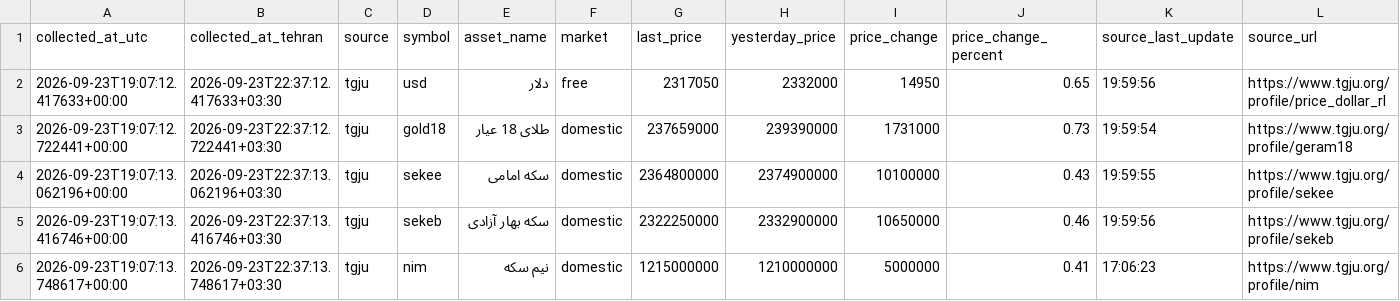
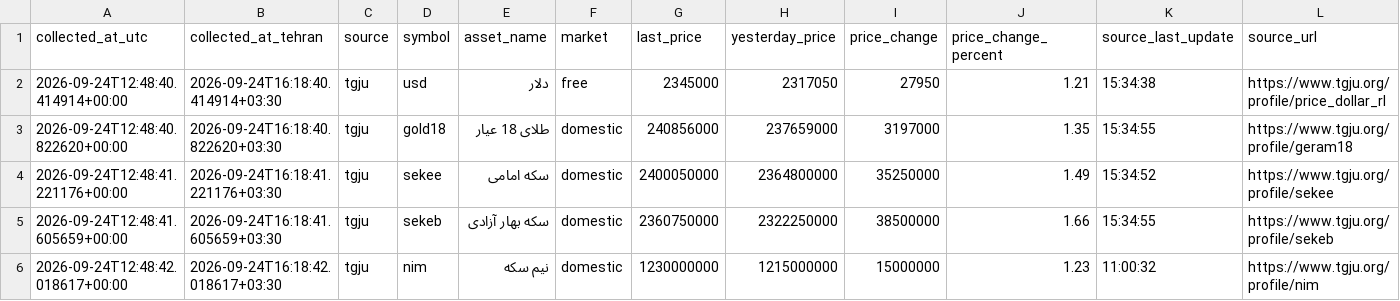
Before and after one commit to mahdi-price-monitor/price-monitor, a CSV file: data/tgju_market_latest.csv, drawn as a sheet; only a part is shown; the diff covers the shown part only.

```diff
--- a/data/tgju_market_latest.csv
+++ b/data/tgju_market_latest.csv
@@ -1,6 +1,6 @@
 collected_at_utc,collected_at_tehran,source,symbol,asset_name,market,last_price,yesterday_price,price_change,price_change_percent,source_last_update,source_url
-2026-09-23T19:07:12.417633+00:00,2026-09-23T22:37:12.417633+03:30,tgju,usd,دلار,free,2317050,2332000,14950,0.65,19:59:56,https://www.tgju.org/profile/price_dollar_rl
-2026-09-23T19:07:12.722441+00:00,2026-09-23T22:37:12.722441+03:30,tgju,gold18,طلای 18 عیار,domestic,237659000,239390000,1731000,0.73,19:59:54,https://www.tgju.org/profile/geram18
-2026-09-23T19:07:13.062196+00:00,2026-09-23T22:37:13.062196+03:30,tgju,sekee,سکه امامی,domestic,2364800000,2374900000,10100000,0.43,19:59:55,https://www.tgju.org/profile/sekee
-2026-09-23T19:07:13.416746+00:00,2026-09-23T22:37:13.416746+03:30,tgju,sekeb,سکه بهار آزادی,domestic,2322250000,2332900000,10650000,0.46,19:59:56,https://www.tgju.org/profile/sekeb
-2026-09-23T19:07:13.748617+00:00,2026-09-23T22:37:13.748617+03:30,tgju,nim,نیم سکه,domestic,1215000000,1210000000,5000000,0.41,17:06:23,https://www.tgju.org/profile/nim
+2026-09-24T12:48:40.414914+00:00,2026-09-24T16:18:40.414914+03:30,tgju,usd,دلار,free,2345000,2317050,27950,1.21,15:34:38,https://www.tgju.org/profile/price_dollar_rl
+2026-09-24T12:48:40.822620+00:00,2026-09-24T16:18:40.822620+03:30,tgju,gold18,طلای 18 عیار,domestic,240856000,237659000,3197000,1.35,15:34:55,https://www.tgju.org/profile/geram18
+2026-09-24T12:48:41.221176+00:00,2026-09-24T16:18:41.221176+03:30,tgju,sekee,سکه امامی,domestic,2400050000,2364800000,35250000,1.49,15:34:52,https://www.tgju.org/profile/sekee
+2026-09-24T12:48:41.605659+00:00,2026-09-24T16:18:41.605659+03:30,tgju,sekeb,سکه بهار آزادی,domestic,2360750000,2322250000,38500000,1.66,15:34:55,https://www.tgju.org/profile/sekeb
+2026-09-24T12:48:42.018617+00:00,2026-09-24T16:18:42.018617+03:30,tgju,nim,نیم سکه,domestic,1230000000,1215000000,15000000,1.23,11:00:32,https://www.tgju.org/profile/nim
```
Also changed, not shown: 12 edited cells elsewhere in this file, data/tgju_dashboard.csv, data/tgju_market_history.csv, 1 other file.
